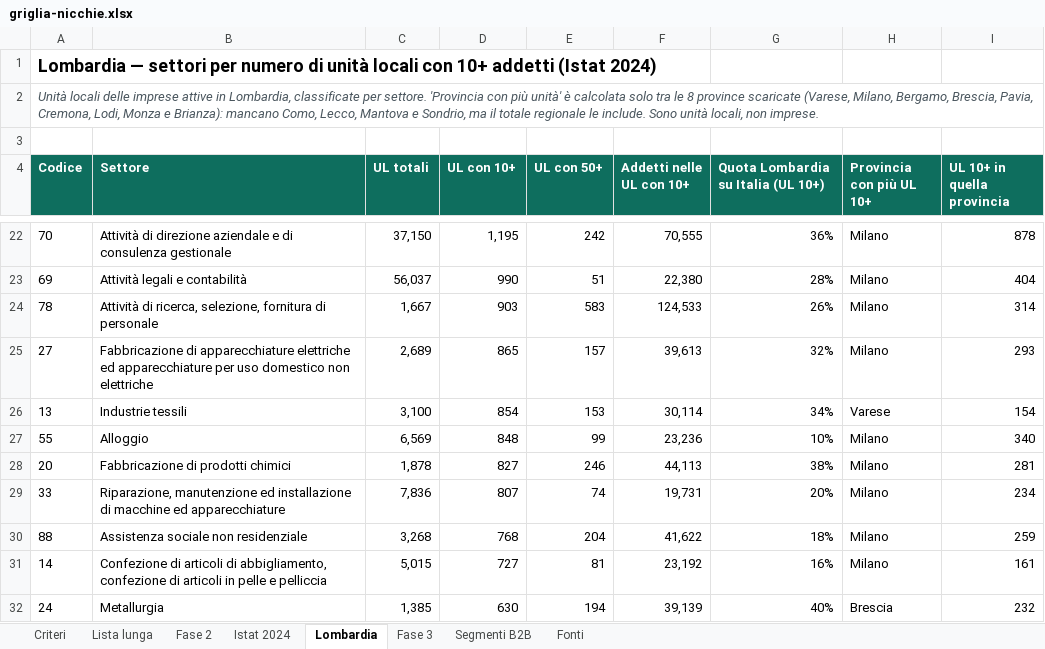
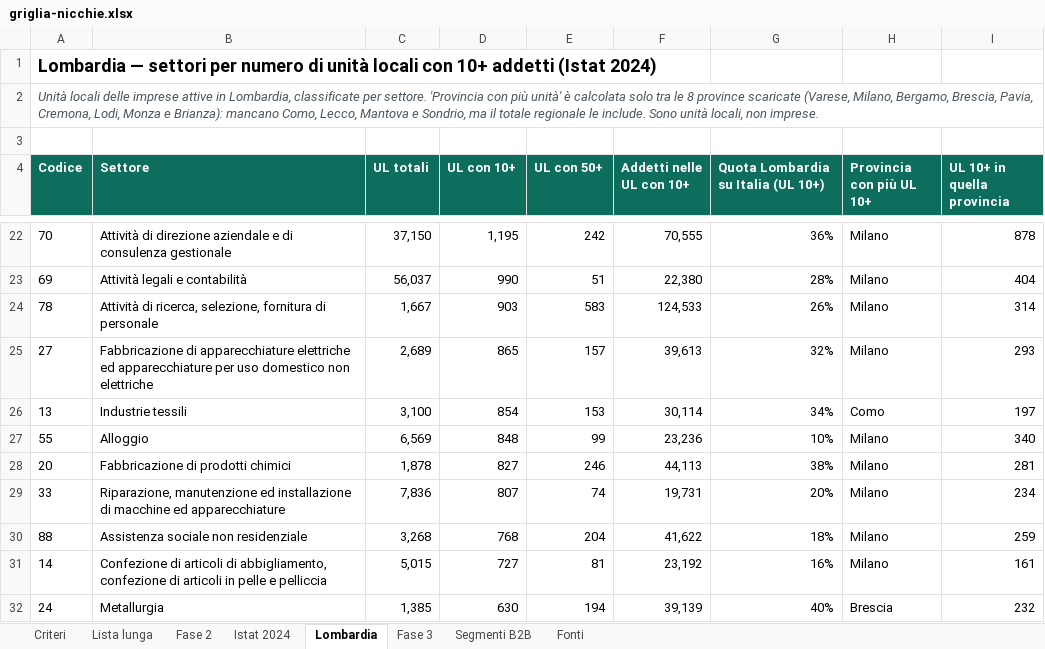
Before and after one commit to andreimuresian/claude, an Excel workbook: freelance/griglia-nicchie.xlsx, sheet Lombardia, drawn as a sheet; only a part is shown, gaps mark what is left out; values as stored, in another font and other column widths than the file's, no borders; the diff names each change by its address in the sheet, - before the commit and + after, or states it on an @@ line.

```diff
--- a/freelance/griglia-nicchie.xlsx (sheet Lombardia)
+++ b/freelance/griglia-nicchie.xlsx (sheet Lombardia)
-H26 (Provincia con più UL 10+): Varese
+H26 (Provincia con più UL 10+): Como
-I26 (UL 10+ in quella provincia): 154
+I26 (UL 10+ in quella provincia): 197
```
Also changed, not shown: sheet Fonti, 2 other files.
